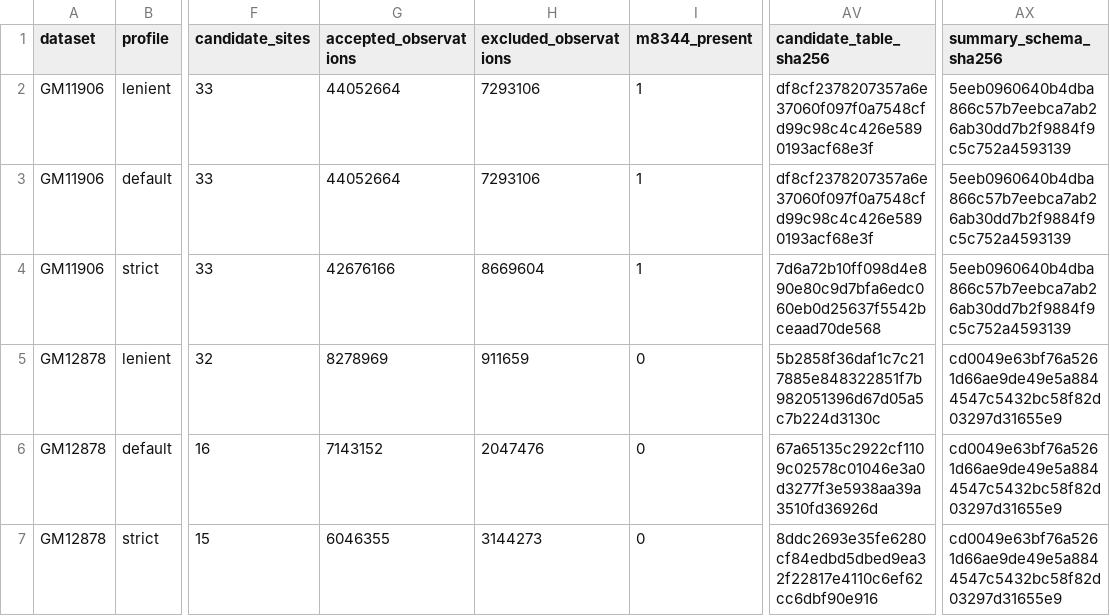
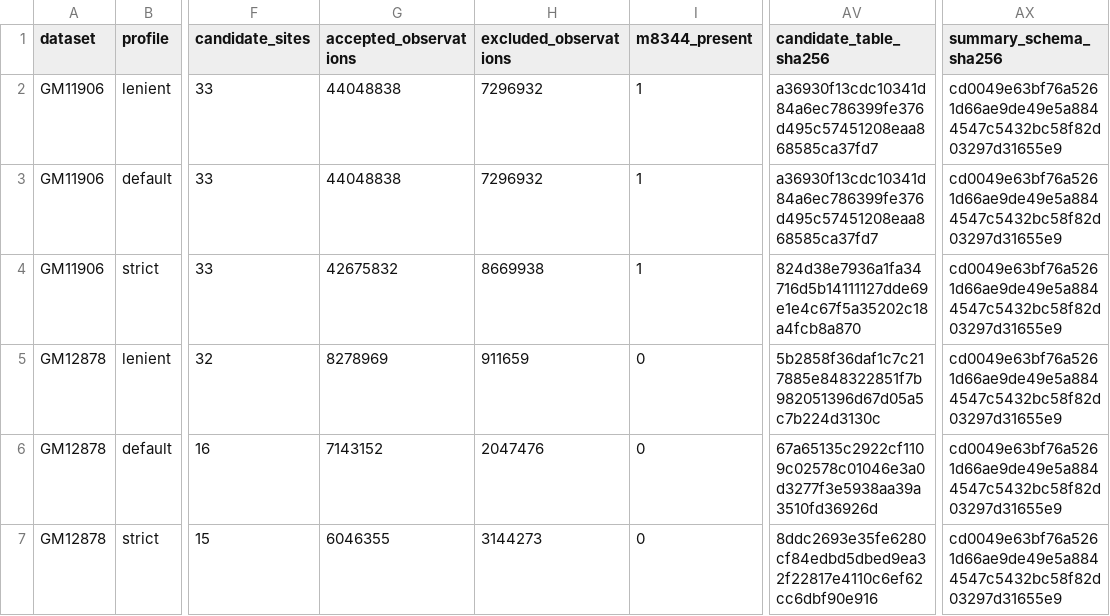
Before and after one commit to elissonnog/mito-overview, a TSV file: examples/public_validation/public_validation_oracle_v0.3.0.tsv, drawn as a sheet; only a part is shown, gaps mark what is left out; the diff names each change by its address in the sheet, - before the commit and + after, or states it on an @@ line.

Commit message:
Update reviewed public validation oracle

```diff
--- a/examples/public_validation/public_validation_oracle_v0.3.0.tsv
+++ b/examples/public_validation/public_validation_oracle_v0.3.0.tsv
-G2:G3 (accepted_observations): 44052664
+G2:G3 (accepted_observations): 44048838
-H2:H3 (excluded_observations): 7293106
+H2:H3 (excluded_observations): 7296932
-AV2:AV3 (candidate_table_sha256): df8cf2378207357a6e37060f097f0a7548cfd99c98c4c426e5890193acf68e3f
+AV2:AV3 (candidate_table_sha256): a36930f13cdc10341d84a6ec786399fe376d495c57451208eaa868585ca37fd7
-AX2:AX4 (summary_schema_sha256): 5eeb0960640b4dba866c57b7eebca7ab26ab30dd7b2f9884f9c5c752a4593139
+AX2:AX4 (summary_schema_sha256): cd0049e63bf76a5261d66ae9de49e5a8844547c5432bc58f82d03297d31655e9
-G4 (accepted_observations): 42676166
+G4 (accepted_observations): 42675832
-H4 (excluded_observations): 8669604
+H4 (excluded_observations): 8669938
-AV4 (candidate_table_sha256): 7d6a72b10ff098d4e890e80c9d7bfa6edc060eb0d25637f5542bceaad70de568
+AV4 (candidate_table_sha256): 824d38e7936a1fa34716d5b14111127dde69e1e4c67f5a35202c18a4fcb8a870
```
